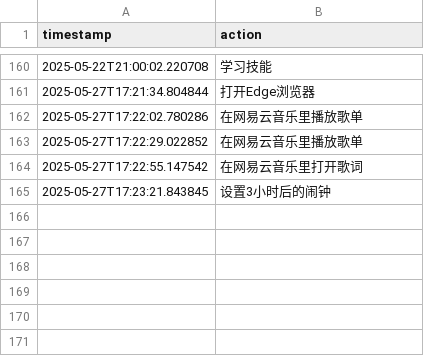
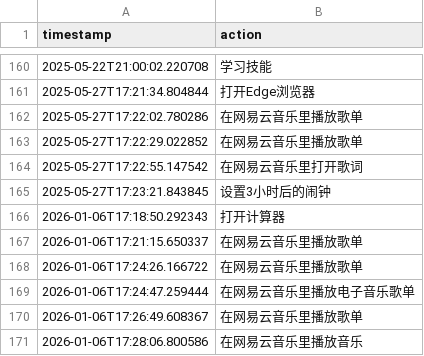
Before and after one commit to Ink-bai5844/TianBaiAI-core-Alpha, a CSV file: actions/actions.csv, drawn as a sheet; only a part is shown, gaps mark what is left out; the diff names each change by its address in the sheet, - before the commit and + after, or states it on an @@ line.

```diff
--- a/actions/actions.csv
+++ b/actions/actions.csv
+row 166: 2026-01-06T17:18:50.292343 | 打开计算器
+row 167: 2026-01-06T17:21:15.650337 | 在网易云音乐里播放歌单
+row 168: 2026-01-06T17:24:26.166722 | 在网易云音乐里播放歌单
+row 169: 2026-01-06T17:24:47.259444 | 在网易云音乐里播放电子音乐歌单
+row 170: 2026-01-06T17:26:49.608367 | 在网易云音乐里播放歌单
+row 171: 2026-01-06T17:28:06.800586 | 在网易云音乐里播放音乐
```
Also changed, not shown: 24 other files.
